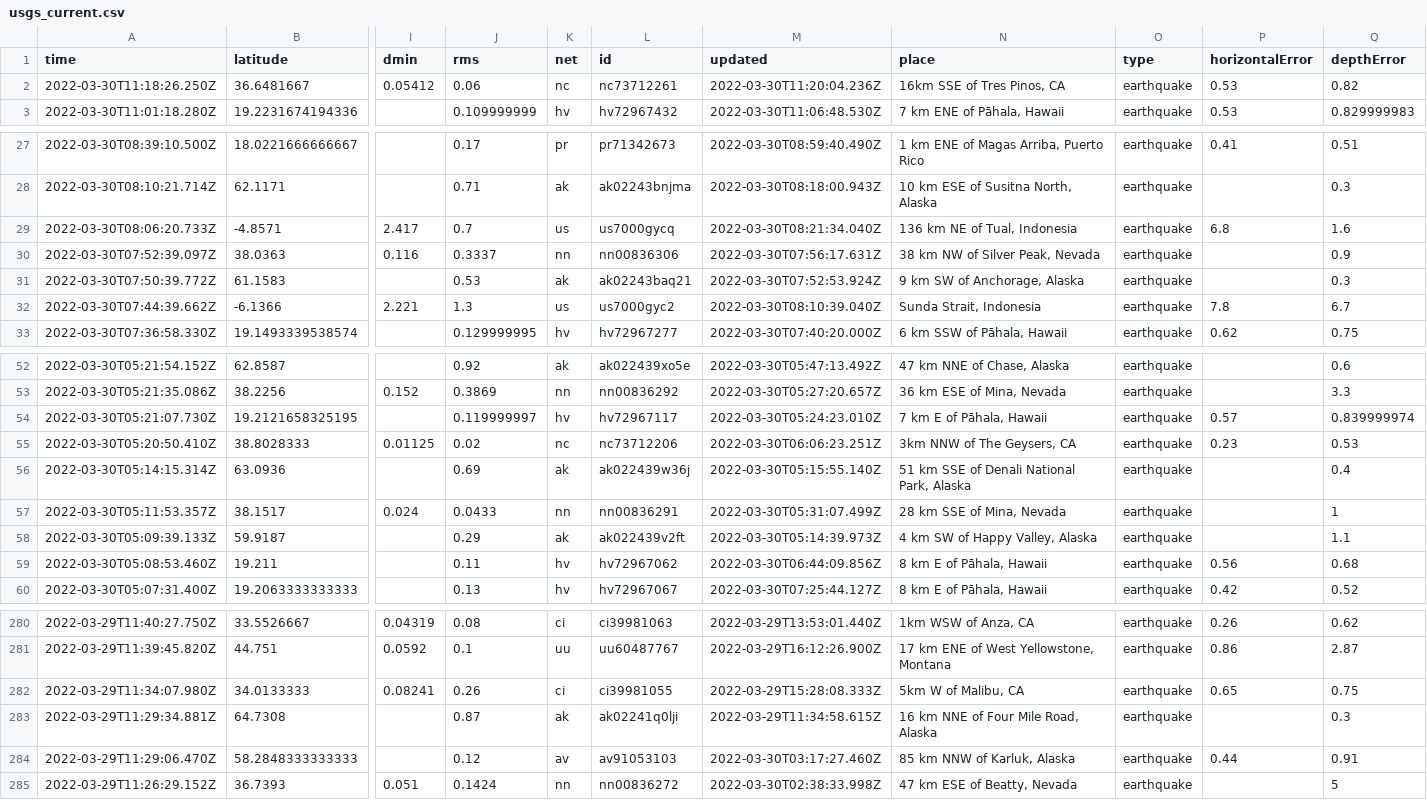
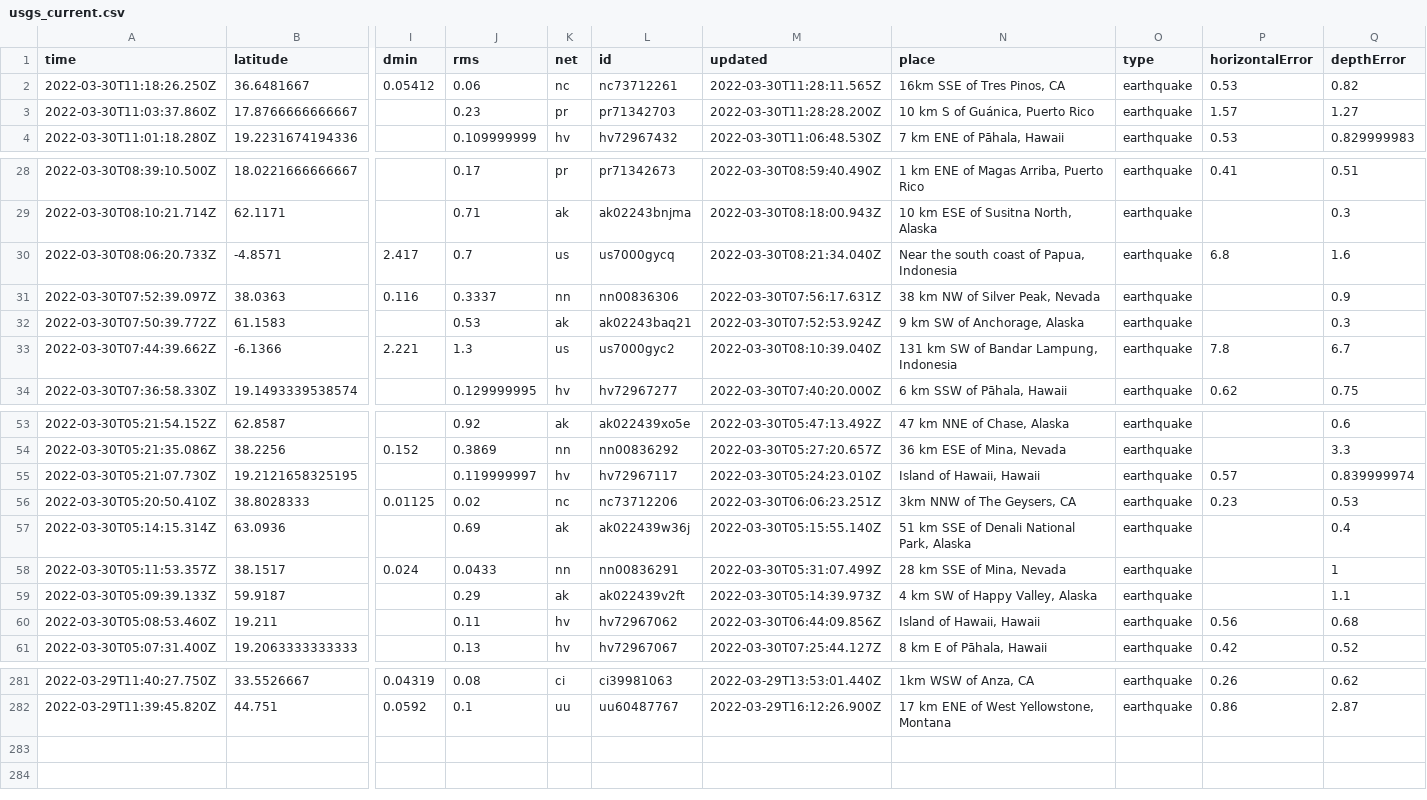
Before and after one commit to JohnnyBerkeley/Nicar2022_actions, a CSV file: usgs_current.csv, drawn as a sheet; only a part is shown, gaps mark what is left out; removed rows and columns are numbered as before the commit, all else as after; rows hold the shown columns only; the diff covers the shown part only; the diff names each change by its address in the sheet, - before the commit and + after, or states it on an @@ line.

```diff
--- a/usgs_current.csv
+++ b/usgs_current.csv
-M2 (updated): 2022-03-30T11:20:04.236Z
+M2 (updated): 2022-03-30T11:28:11.565Z
+row 3: 2022-03-30T11:03:37.860Z | 17.8766666666667 |  | 0.23 | pr | pr71342703 | 2022-03-30T11:28:28.200Z | 10 km S of Guánica, Puerto Rico | earthquake | 1.57 | 1.27
-N30 (place): 136 km NE of Tual, Indonesia
+N30 (place): Near the south coast of Papua, Indonesia
-N33 (place): Sunda Strait, Indonesia
+N33 (place): 131 km SW of Bandar Lampung, Indonesia
-N55 (place): 7 km E of Pāhala, Hawaii
+N55 (place): Island of Hawaii, Hawaii
-N60 (place): 8 km E of Pāhala, Hawaii
+N60 (place): Island of Hawaii, Hawaii
-row 282: 2022-03-29T11:34:07.980Z | 34.0133333 | 0.08241 | 0.26 | ci | ci39981055 | 2022-03-29T15:28:08.333Z | 5km W of Malibu, CA | earthquake | 0.65 | 0.75
-row 283: 2022-03-29T11:29:34.881Z | 64.7308 |  | 0.87 | ak | ak02241q0lji | 2022-03-29T11:34:58.615Z | 16 km NNE of Four Mile Road, Alaska | earthquake |  | 0.3
-row 284: 2022-03-29T11:29:06.470Z | 58.2848333333333 |  | 0.12 | av | av91053103 | 2022-03-30T03:17:27.460Z | 85 km NNW of Karluk, Alaska | earthquake | 0.44 | 0.91
-row 285: 2022-03-29T11:26:29.152Z | 36.7393 | 0.051 | 0.1424 | nn | nn00836272 | 2022-03-30T02:38:33.998Z | 47 km ESE of Beatty, Nevada | earthquake |  | 5
```
Also changed, not shown: 11 edited cells elsewhere in this file, 1 other file.
